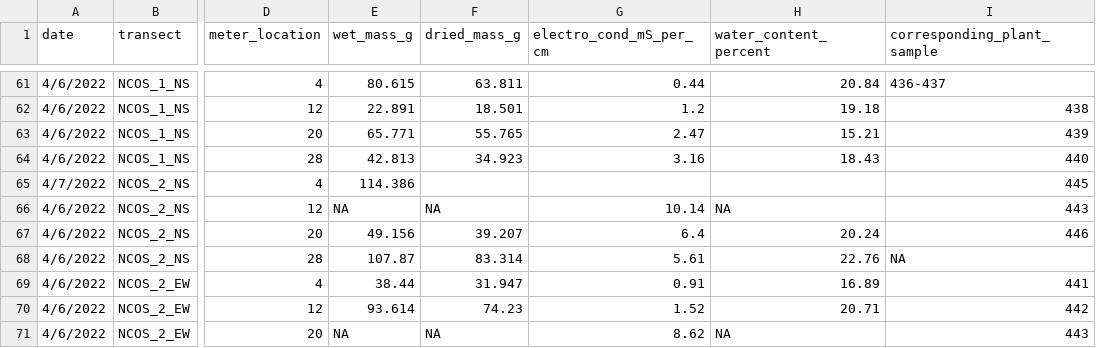
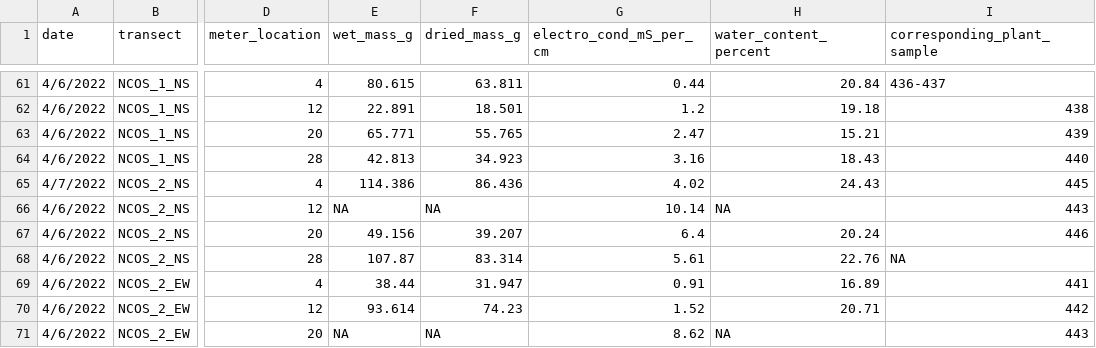
Before and after one commit to German-Sil/shift_soil_salinity, a CSV file: data/shift_soil_data.csv, drawn as a sheet; only a part is shown, gaps mark what is left out; the diff names each change by its address in the sheet, - before the commit and + after, or states it on an @@ line.

Commit message:
april 7 sample added

```diff
--- a/data/shift_soil_data.csv
+++ b/data/shift_soil_data.csv
-F65 (dried_mass_g): (empty)
+F65 (dried_mass_g): 86.436
-G65 (electro_cond_mS_per_cm): (empty)
+G65 (electro_cond_mS_per_cm): 4.02
-H65 (water_content_percent): (empty)
+H65 (water_content_percent): 24.43
```
